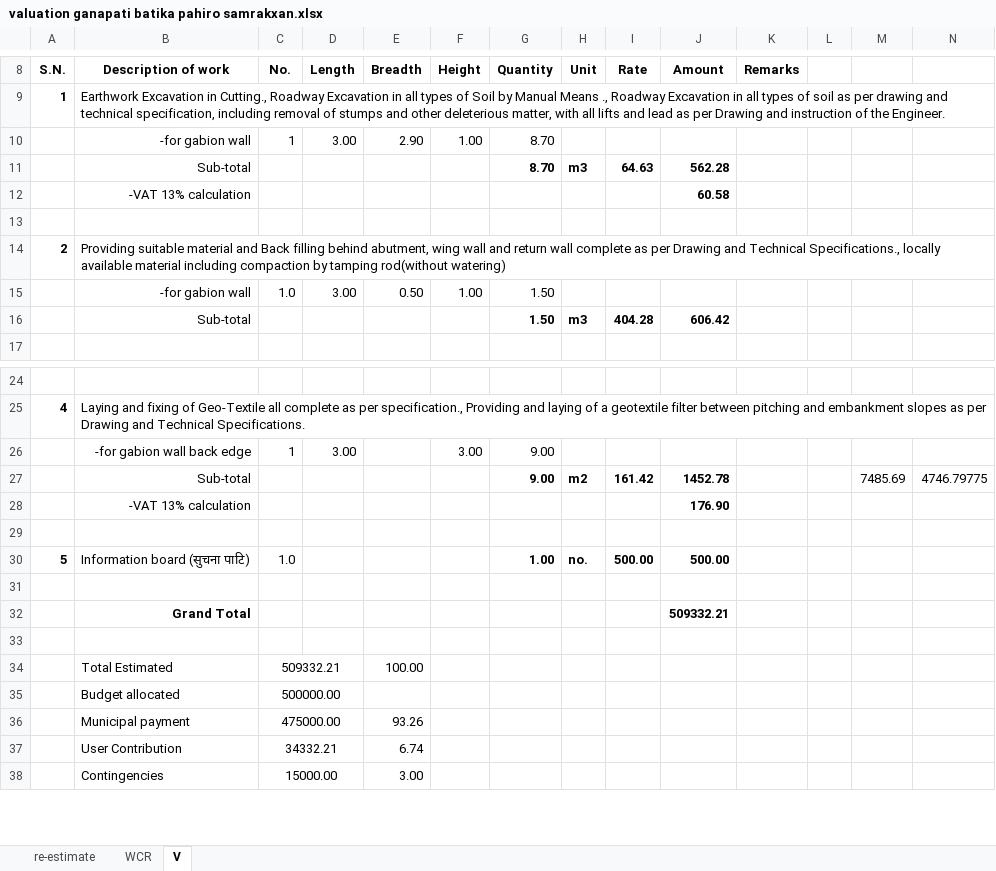
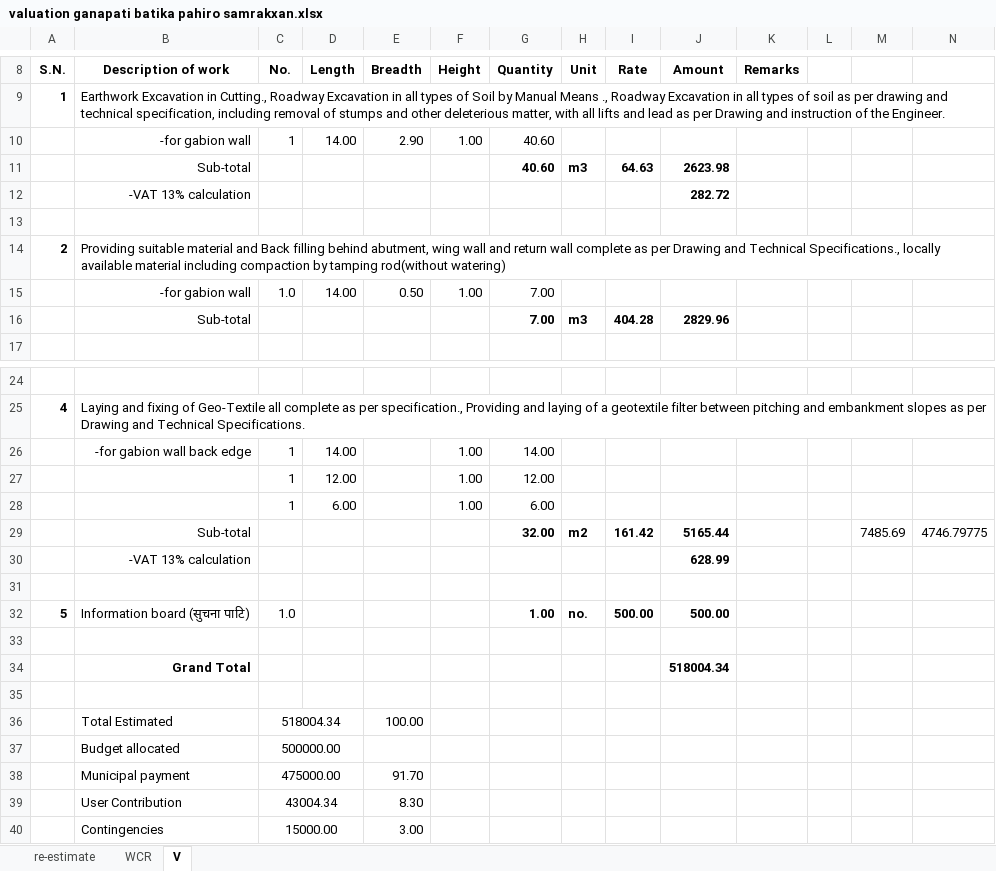
Before and after one commit to suwalcrystal/ofc, an Excel workbook: ofc/estimates/ganapati baatika mandir samrakxan/valuation ganapati batika pahiro samrakxan.xlsx, sheet V, drawn as a sheet; only a part is shown, gaps mark what is left out; values as stored, in another font and other column widths than the file's, no borders; addresses are those after the commit; the diff names each change by its address in the sheet, - before the commit and + after, or states it on an @@ line.

```diff
--- a/ofc/estimates/ganapati baatika mandir samrakxan/valuation ganapati batika pahiro samrakxan.xlsx (sheet V)
+++ b/ofc/estimates/ganapati baatika mandir samrakxan/valuation ganapati batika pahiro samrakxan.xlsx (sheet V)
-D10 (Length): 3.00
+D10 (Length): 14.00
-G10:G11 (Quantity): 8.70
+G10:G11 (Quantity): 40.60
-J11 (Amount): 562.28
+J11 (Amount): 2623.98
-J12 (Amount): 60.58
+J12 (Amount): 282.72
-D15 (Length): 3.00
+D15 (Length): 14.00
-G15:G16 (Quantity): 1.50
+G15:G16 (Quantity): 7.00
-J16 (Amount): 606.42
+J16 (Amount): 2829.96
-D26 (Length): 3.00
+D26 (Length): 14.00
-F26 (Height): 3.00
+F26 (Height): 1.00
-G26 (Quantity): 9.00
+G26 (Quantity): 14.00
+row 27:  |  | 1 | 12.00 |  | 1.00 | 12.00
+row 28:  |  | 1 | 6.00 |  | 1.00 | 6.00
-G29 (Quantity): 9.00
+G29 (Quantity): 32.00
-J29 (Amount): 1452.78
+J29 (Amount): 5165.44
-J30 (Amount): 176.90
+J30 (Amount): 628.99
-J34 (Amount): 509332.21
+J34 (Amount): 518004.34
-C36 (No.): 509332.21
+C36 (No.): 518004.34
-E38 (Breadth): 93.26
+E38 (Breadth): 91.70
-C39 (No.): 34332.21
+C39 (No.): 43004.34
-E39 (Breadth): 6.74
+E39 (Breadth): 8.30
```
Also changed, not shown: sheet WCR, formulas that keep their value, 5 other files.
